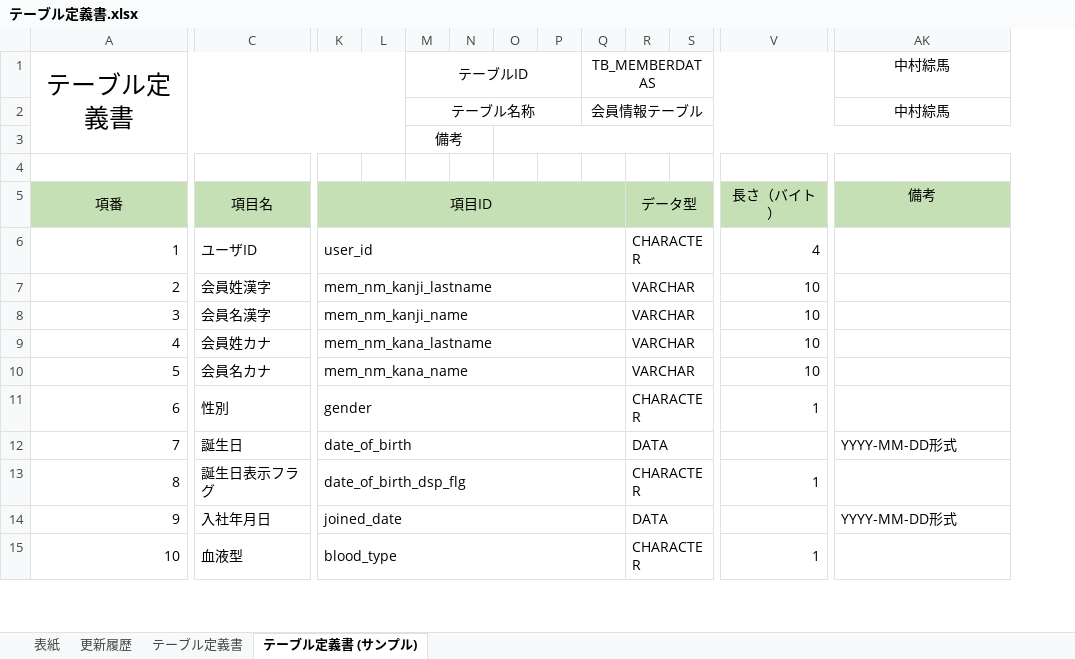
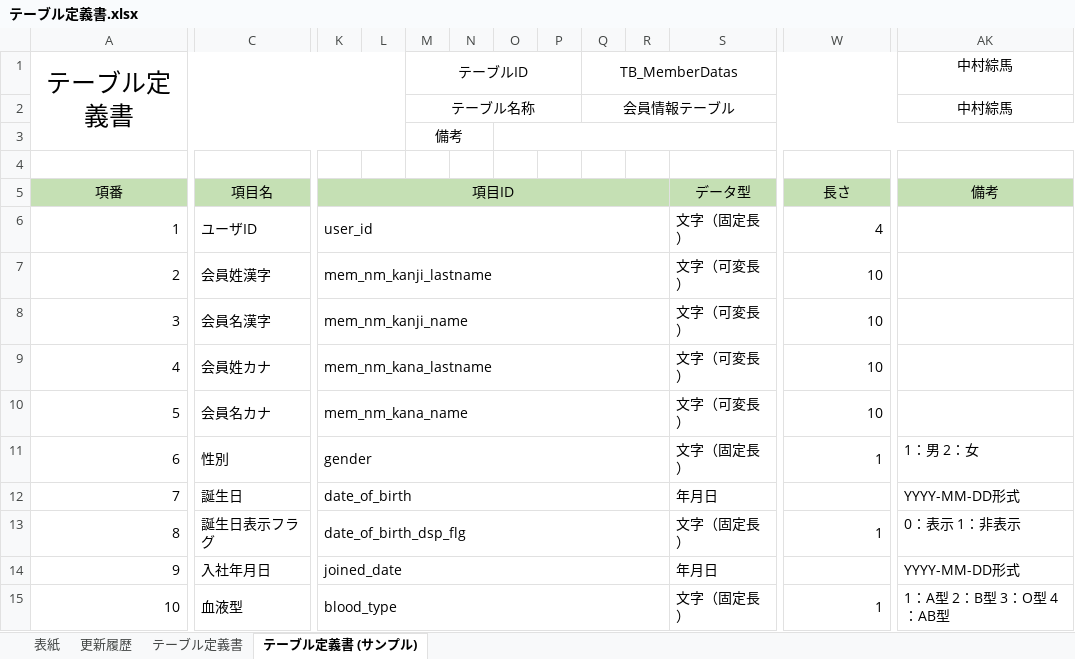
Before and after one commit to tat-tanaka/scheduleOnline, an Excel workbook: 02_設計/00_サンプル/テーブル定義書.xlsx, sheet テーブル定義書 (サンプル), drawn as a sheet; only a part is shown, gaps mark what is left out; values as stored, in another font and other column widths than the file's, no borders; removed rows and columns are numbered as before the commit, all else as after; the diff covers the shown part only; the diff names each change by its address in the sheet, - before the commit and + after, or states it on an @@ line.

```diff
--- a/02_設計/00_サンプル/テーブル定義書.xlsx (sheet テーブル定義書 (サンプル))
+++ b/02_設計/00_サンプル/テーブル定義書.xlsx (sheet テーブル定義書 (サンプル))
-column R, rows 5-15: データ型 | CHARACTER | VARCHAR | VARCHAR | VARCHAR | VARCHAR | CHARACTER | DATA | CHARACTER | DATA | CHARACTER
+column S, rows 5-15: データ型 | 文字（固定長） | 文字（可変長） | 文字（可変長） | 文字（可変長） | 文字（可変長） | 文字（固定長） | 年月日 | 文字（固定長） | 年月日 | 文字（固定長）
-Q1: TB_MEMBERDATAS
+Q1: TB_MemberDatas
-K5:Q5 merged
+K5:R5 merged
-W5: 長さ（バイト）
+W5: 長さ
-K6:Q6 merged
+K6:R6 merged
-K7:Q7 merged
+K7:R7 merged
-K8:Q8 merged
+K8:R8 merged
-K9:Q9 merged
+K9:R9 merged
-K10:Q10 merged
+K10:R10 merged
-K11:Q11 merged
+K11:R11 merged
-AK11: (empty)
+AK11: 1：男 2：女
-K12:Q12 merged
+K12:R12 merged
-K13:Q13 merged
+K13:R13 merged
-AK13: (empty)
+AK13: 0：表示 1：非表示
-K14:Q14 merged
+K14:R14 merged
-K15:Q15 merged
+K15:R15 merged
-AK15: (empty)
+AK15: 1：A型 2：B型 3：O型 4：AB型
```
Also changed, not shown: 1 removed row, 1 added column, 1 removed column, 8 edited cells, merged cells and row numbers in column A elsewhere in this sheet, sheet テーブル定義書, formulas that keep their value, 02_設計/00_サンプル/テーブル定義書.xlsm, 02_設計/00_サンプル/画面アクション定義.xlsx, 3 other files.
